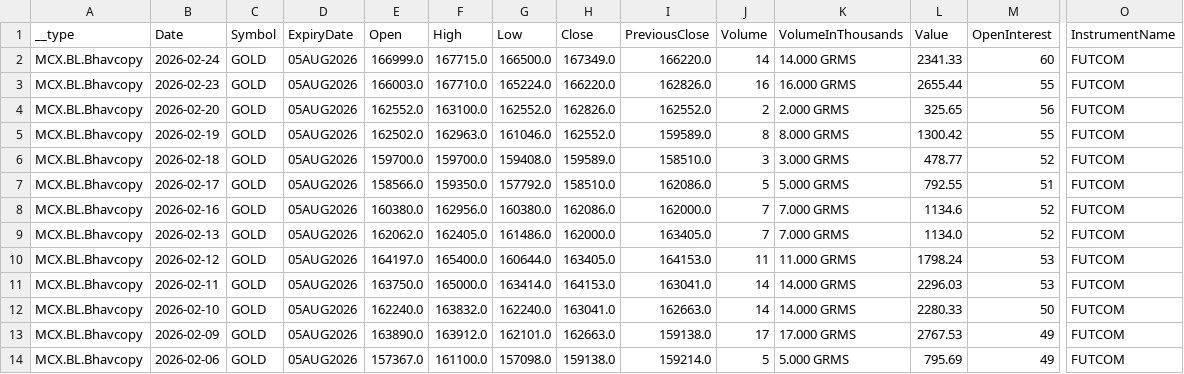
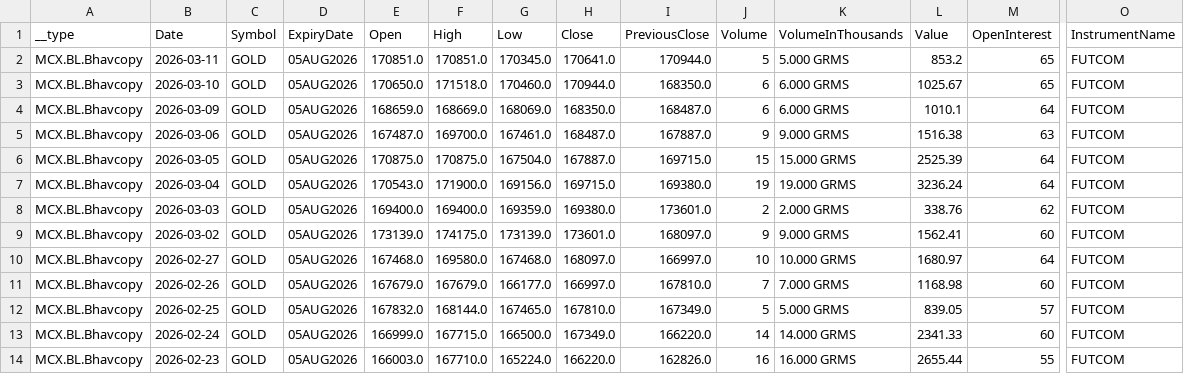
Before and after one commit to kunalAgarwal35/mcx-gold-backtest, a CSV file: gold_daily_ohlc/05AUG2026.csv, drawn as a sheet; only a part is shown, gaps mark what is left out; the shorter side is filled out with more unchanged rows; rows hold the shown columns only; the diff names each change by its address in the sheet, - before the commit and + after, or states it on an @@ line.

```diff
--- a/gold_daily_ohlc/05AUG2026.csv
+++ b/gold_daily_ohlc/05AUG2026.csv
+row 2: MCX.BL.Bhavcopy | 2026-03-11 | GOLD | 05AUG2026 | 170851.0 | 170851.0 | 170345.0 | 170641.0 | 170944.0 | 5 | 5.000 GRMS | 853.2 | 65 | FUTCOM
+row 3: MCX.BL.Bhavcopy | 2026-03-10 | GOLD | 05AUG2026 | 170650.0 | 171518.0 | 170460.0 | 170944.0 | 168350.0 | 6 | 6.000 GRMS | 1025.67 | 65 | FUTCOM
+row 4: MCX.BL.Bhavcopy | 2026-03-09 | GOLD | 05AUG2026 | 168659.0 | 168669.0 | 168069.0 | 168350.0 | 168487.0 | 6 | 6.000 GRMS | 1010.1 | 64 | FUTCOM
+row 5: MCX.BL.Bhavcopy | 2026-03-06 | GOLD | 05AUG2026 | 167487.0 | 169700.0 | 167461.0 | 168487.0 | 167887.0 | 9 | 9.000 GRMS | 1516.38 | 63 | FUTCOM
+row 6: MCX.BL.Bhavcopy | 2026-03-05 | GOLD | 05AUG2026 | 170875.0 | 170875.0 | 167504.0 | 167887.0 | 169715.0 | 15 | 15.000 GRMS | 2525.39 | 64 | FUTCOM
+row 7: MCX.BL.Bhavcopy | 2026-03-04 | GOLD | 05AUG2026 | 170543.0 | 171900.0 | 169156.0 | 169715.0 | 169380.0 | 19 | 19.000 GRMS | 3236.24 | 64 | FUTCOM
+row 8: MCX.BL.Bhavcopy | 2026-03-03 | GOLD | 05AUG2026 | 169400.0 | 169400.0 | 169359.0 | 169380.0 | 173601.0 | 2 | 2.000 GRMS | 338.76 | 62 | FUTCOM
+row 9: MCX.BL.Bhavcopy | 2026-03-02 | GOLD | 05AUG2026 | 173139.0 | 174175.0 | 173139.0 | 173601.0 | 168097.0 | 9 | 9.000 GRMS | 1562.41 | 60 | FUTCOM
+row 10: MCX.BL.Bhavcopy | 2026-02-27 | GOLD | 05AUG2026 | 167468.0 | 169580.0 | 167468.0 | 168097.0 | 166997.0 | 10 | 10.000 GRMS | 1680.97 | 64 | FUTCOM
+row 11: MCX.BL.Bhavcopy | 2026-02-26 | GOLD | 05AUG2026 | 167679.0 | 167679.0 | 166177.0 | 166997.0 | 167810.0 | 7 | 7.000 GRMS | 1168.98 | 60 | FUTCOM
+row 12: MCX.BL.Bhavcopy | 2026-02-25 | GOLD | 05AUG2026 | 167832.0 | 168144.0 | 167465.0 | 167810.0 | 167349.0 | 5 | 5.000 GRMS | 839.05 | 57 | FUTCOM
```
Also changed, not shown: gold_daily_ohlc/02APR2026.csv, gold_daily_ohlc/05JUN2026.csv, 2 other files.
